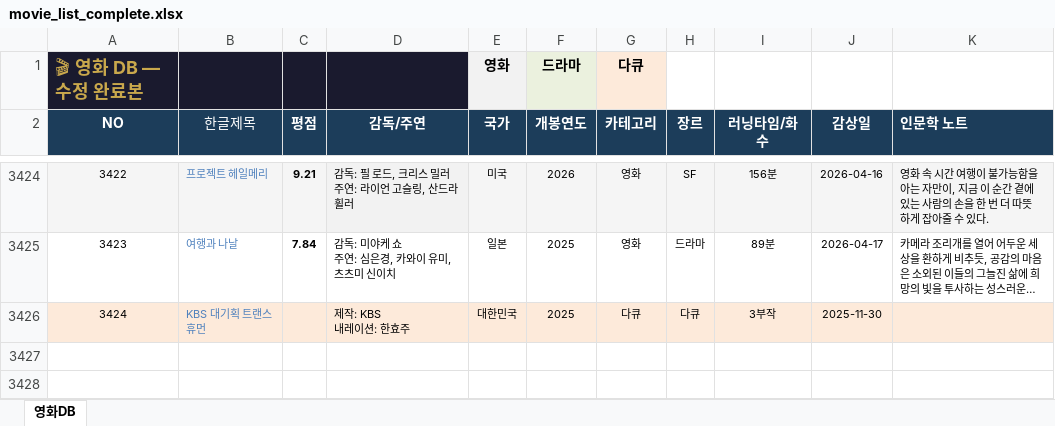
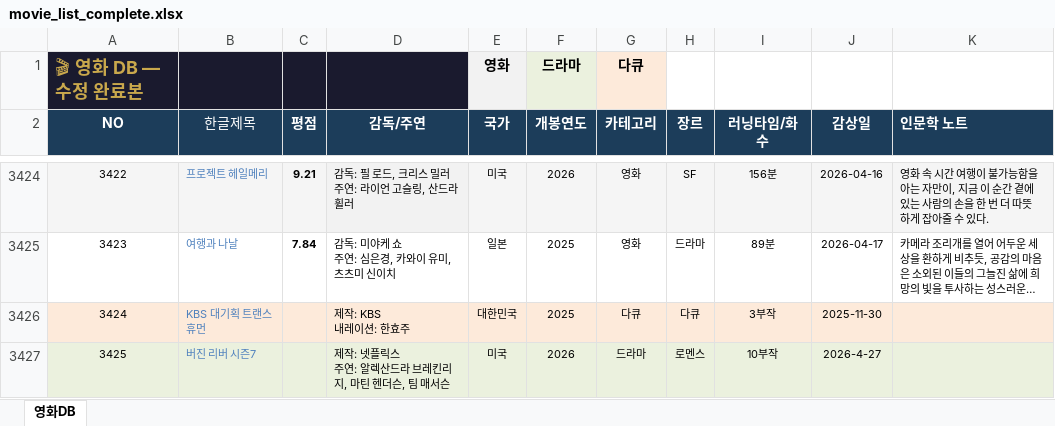
Before and after one commit to casio8000/film-humanities_Mobile, an Excel workbook: movie_list_complete.xlsx, sheet 영화DB, drawn as a sheet; only a part is shown, gaps mark what is left out; long unchanged cells end in …; values as stored, in another font and other column widths than the file's, no borders; table styles not drawn; ↵ is a line break in a cell; the diff names each change by its address in the sheet, - before the commit and + after, or states it on an @@ line.

Commit message:
Add files via upload

```diff
--- a/movie_list_complete.xlsx (sheet 영화DB)
+++ b/movie_list_complete.xlsx (sheet 영화DB)
+row 3427: 3425 | 버진 리버 시즌7 |  | 제작: 넷플릭스 ↵ 주연: 알렉산드라 브레킨리지, 마틴 헨더슨, 팀 매서슨 | 미국 | 2026 | 드라마 | 로멘스 | 10부작 | 2026-4-27
```
